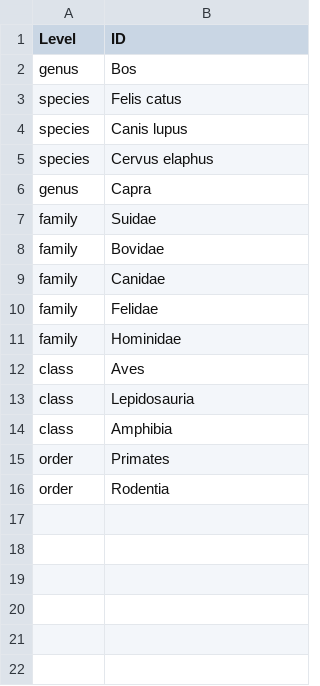
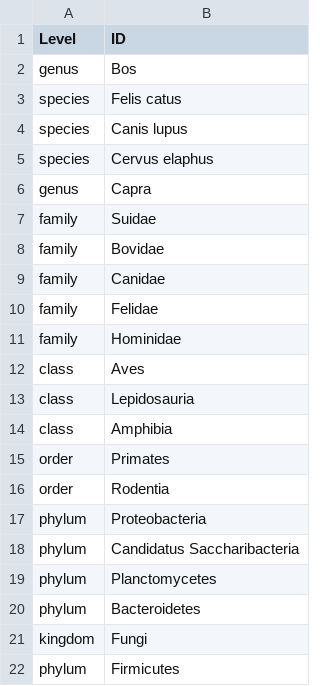
Before and after one commit to GenomicsMLI-DFO/MLI_metabar_pipeline, a TSV file: 01_Code/Parameters/metabar_exclude_taxa.tsv, drawn as a sheet.

Commit message:
Update exclusion list

```diff
--- a/01_Code/Parameters/metabar_exclude_taxa.tsv
+++ b/01_Code/Parameters/metabar_exclude_taxa.tsv
@@ -16 +16,7 @@ order	Primates
 order	Rodentia
+phylum	Proteobacteria
+phylum	Candidatus Saccharibacteria
+phylum	Planctomycetes
+phylum	Bacteroidetes
+kingdom	Fungi
+phylum	Firmicutes
```
Also changed, not shown: 1 other file.
